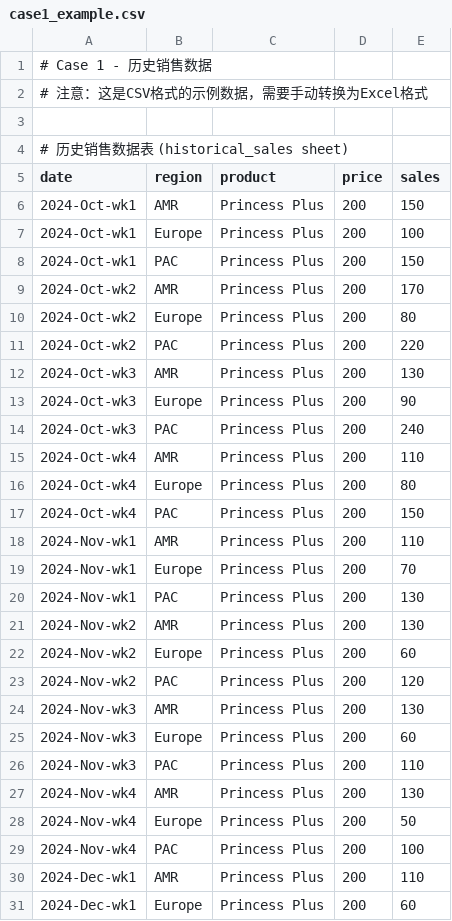
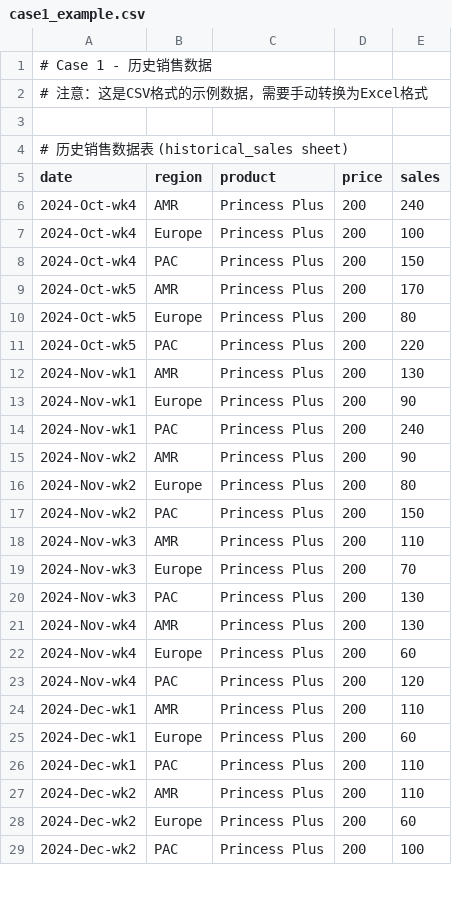
Before and after one commit to laiyunwu/casestudy12, a CSV file: case1/data/case1_example.csv, drawn as a sheet; only a part is shown; the shorter side is filled out with more unchanged rows; the diff covers the shown part only.

Commit message:
Update case1_example.csv

```diff
--- a/case1/data/case1_example.csv
+++ b/case1/data/case1_example.csv
@@ -5,26 +5,20 @@
 date,region,product,price,sales
-2024-Oct-wk1,AMR,Princess Plus,200,150
-2024-Oct-wk1,Europe,Princess Plus,200,100
-2024-Oct-wk1,PAC,Princess Plus,200,150
-2024-Oct-wk2,AMR,Princess Plus,200,170
-2024-Oct-wk2,Europe,Princess Plus,200,80
-2024-Oct-wk2,PAC,Princess Plus,200,220
-2024-Oct-wk3,AMR,Princess Plus,200,130
-2024-Oct-wk3,Europe,Princess Plus,200,90
-2024-Oct-wk3,PAC,Princess Plus,200,240
-2024-Oct-wk4,AMR,Princess Plus,200,110
-2024-Oct-wk4,Europe,Princess Plus,200,80
+2024-Oct-wk4,AMR,Princess Plus,200,240
+2024-Oct-wk4,Europe,Princess Plus,200,100
 2024-Oct-wk4,PAC,Princess Plus,200,150
-2024-Nov-wk1,AMR,Princess Plus,200,110
-2024-Nov-wk1,Europe,Princess Plus,200,70
-2024-Nov-wk1,PAC,Princess Plus,200,130
-2024-Nov-wk2,AMR,Princess Plus,200,130
-2024-Nov-wk2,Europe,Princess Plus,200,60
-2024-Nov-wk2,PAC,Princess Plus,200,120
-2024-Nov-wk3,AMR,Princess Plus,200,130
-2024-Nov-wk3,Europe,Princess Plus,200,60
-2024-Nov-wk3,PAC,Princess Plus,200,110
+2024-Oct-wk5,AMR,Princess Plus,200,170
+2024-Oct-wk5,Europe,Princess Plus,200,80
+2024-Oct-wk5,PAC,Princess Plus,200,220
+2024-Nov-wk1,AMR,Princess Plus,200,130
+2024-Nov-wk1,Europe,Princess Plus,200,90
+2024-Nov-wk1,PAC,Princess Plus,200,240
+2024-Nov-wk2,AMR,Princess Plus,200,90
+2024-Nov-wk2,Europe,Princess Plus,200,80
+2024-Nov-wk2,PAC,Princess Plus,200,150
+2024-Nov-wk3,AMR,Princess Plus,200,110
+2024-Nov-wk3,Europe,Princess Plus,200,70
+2024-Nov-wk3,PAC,Princess Plus,200,130
 2024-Nov-wk4,AMR,Princess Plus,200,130
-2024-Nov-wk4,Europe,Princess Plus,200,50
-2024-Nov-wk4,PAC,Princess Plus,200,100
+2024-Nov-wk4,Europe,Princess Plus,200,60
+2024-Nov-wk4,PAC,Princess Plus,200,120
 2024-Dec-wk1,AMR,Princess Plus,200,110
```
Also changed, not shown: 10 edited cells elsewhere in this file.
